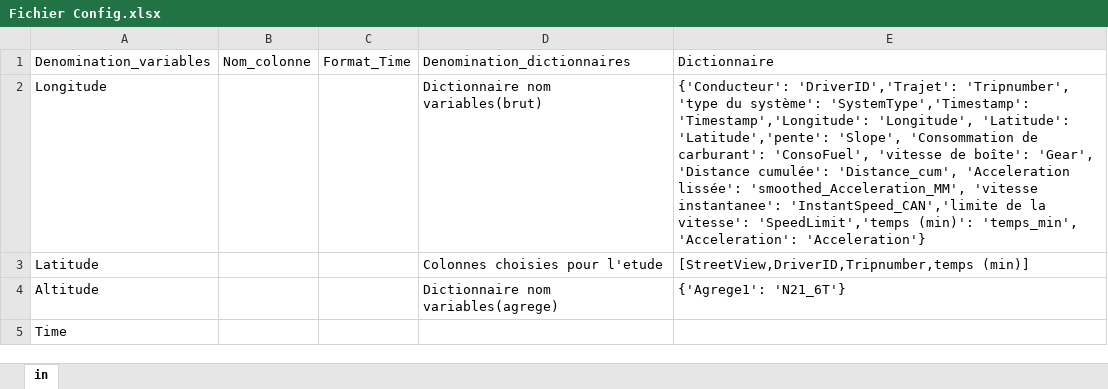
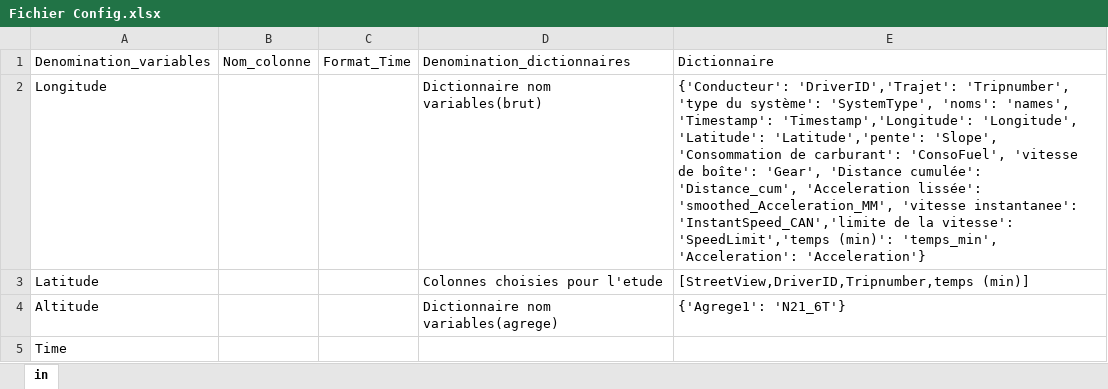
Before and after one commit to ElemCamilo/Cerema-Stage, an Excel workbook: Fichier Config.xlsx, sheet in, drawn as a sheet; values as stored, in another font and other column widths than the file's, no borders; the diff names each change by its address in the sheet, - before the commit and + after, or states it on an @@ line.

```diff
--- a/Fichier Config.xlsx (sheet in)
+++ b/Fichier Config.xlsx (sheet in)
-E2: …du système': 'SystemType','Timestamp': 'Timestamp','Longitude': 'Longitude',…
+E2: …du système': 'SystemType', 'noms': 'names', 'Timestamp': 'Timestamp','Longitude': 'Longitude',…
```
Also changed, not shown: 5 other files.
